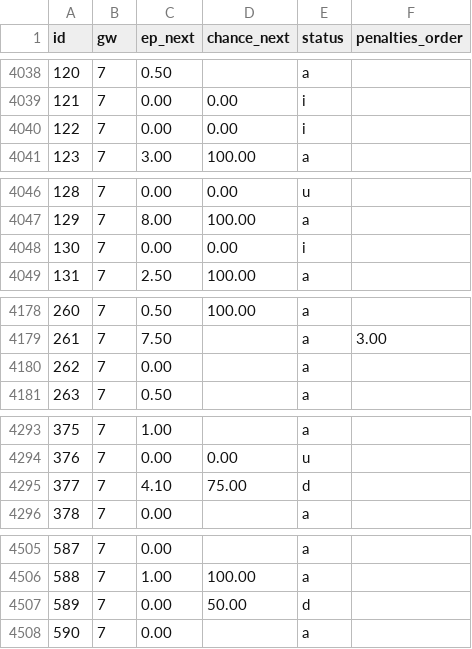
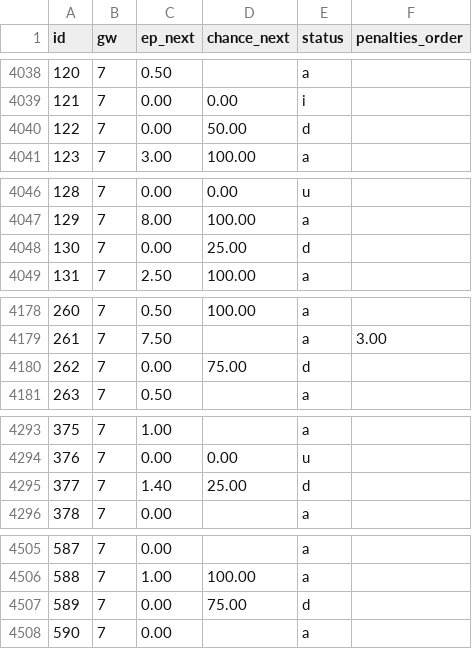
Before and after one commit to ClemEsBot1/Fpl, a CSV file: scripts/ml/data/fpl-snapshots/2026-27.csv, drawn as a sheet; only a part is shown, gaps mark what is left out; the diff covers the shown part only.

```diff
--- a/scripts/ml/data/fpl-snapshots/2026-27.csv
+++ b/scripts/ml/data/fpl-snapshots/2026-27.csv
@@ -4039,3 +4039,3 @@ id,gw,ep_next,chance_next,status,penalties_order
 121,7,0.00,0.00,i,
-122,7,0.00,0.00,i,
+122,7,0.00,50.00,d,
 123,7,3.00,100.00,a,
@@ -4047,3 +4047,3 @@ id,gw,ep_next,chance_next,status,penalties_order
 129,7,8.00,100.00,a,
-130,7,0.00,0.00,i,
+130,7,0.00,25.00,d,
 131,7,2.50,100.00,a,
@@ -4179,3 +4179,3 @@ id,gw,ep_next,chance_next,status,penalties_order
 261,7,7.50,,a,3.00
-262,7,0.00,,a,
+262,7,0.00,75.00,d,
 263,7,0.50,,a,
@@ -4294,3 +4294,3 @@ id,gw,ep_next,chance_next,status,penalties_order
 376,7,0.00,0.00,u,
-377,7,4.10,75.00,d,
+377,7,1.40,25.00,d,
 378,7,0.00,,a,
@@ -4506,3 +4506,3 @@ id,gw,ep_next,chance_next,status,penalties_order
 588,7,1.00,100.00,a,
-589,7,0.00,50.00,d,
+589,7,0.00,75.00,d,
 590,7,0.00,,a,
```
Also changed, not shown: 39 edited cells elsewhere in this file, 2 other files.
